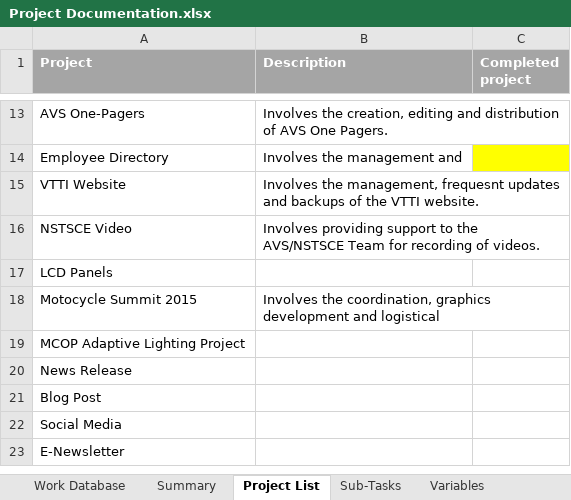
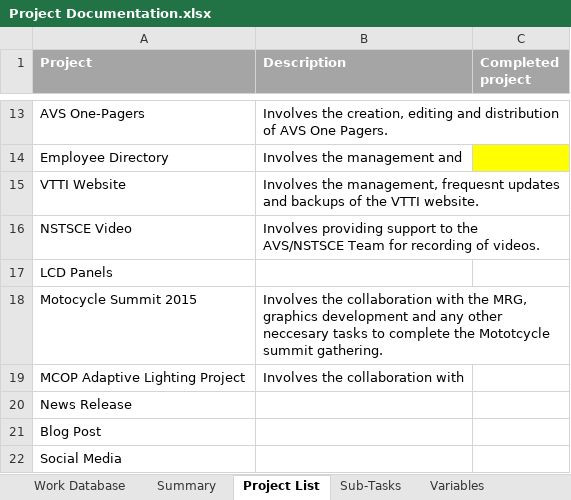
Before and after one commit to jfine22/Spreadsheet, an Excel workbook: Project Documentation.xlsx, sheet Project List, drawn as a sheet; only a part is shown, gaps mark what is left out; the shorter side is filled out with more unchanged rows; values as stored, in another font and other column widths than the file's, no borders; the diff names each change by its address in the sheet, - before the commit and + after, or states it on an @@ line.

```diff
--- a/Project Documentation.xlsx (sheet Project List)
+++ b/Project Documentation.xlsx (sheet Project List)
-B18 (Description): Involves the coordination, graphics development and logistical
+B18 (Description): Involves the collaboration with the MRG, graphics development and any other neccesary tasks to complete the Mototcycle summit gathering.
-B19 (Description): (empty)
+B19 (Description): Involves the collaboration with
```
Also changed, not shown: sheet Work Database, sheet Variables.
